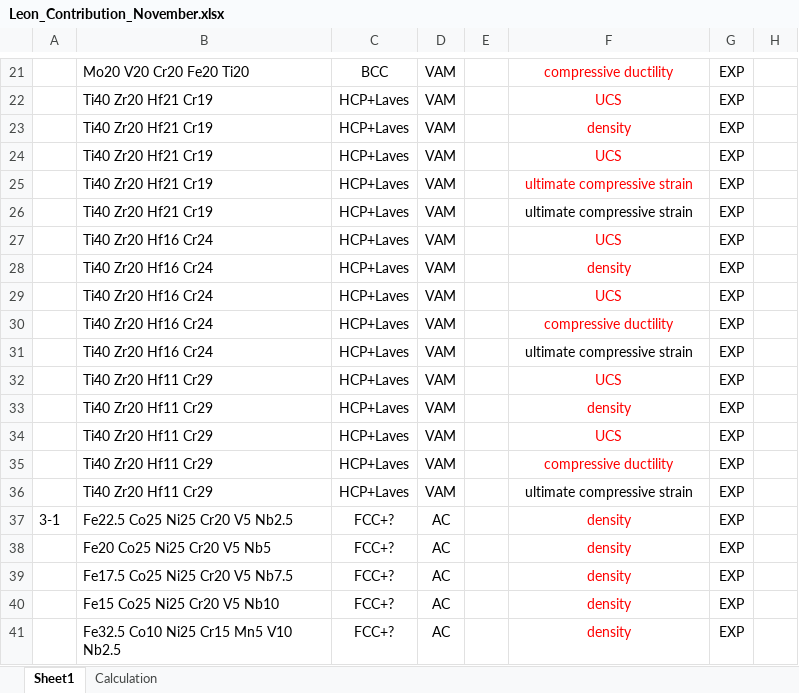
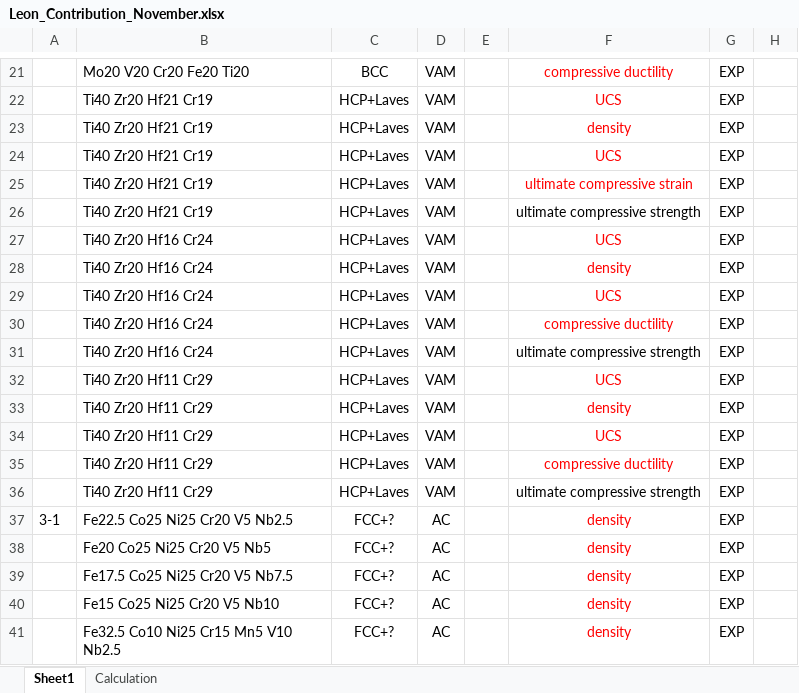
Before and after one commit to Leon-526/ULTERA-contribute-Leon, an Excel workbook: Leon_Contribution_November.xlsx, sheet Sheet1, drawn as a sheet; only a part is shown, gaps mark what is left out; values as stored, in another font and other column widths than the file's, no borders; conditional formats not drawn; the diff names each change by its address in the sheet, - before the commit and + after, or states it on an @@ line.

Commit message:
Correction of property names

```diff
--- a/Leon_Contribution_November.xlsx (sheet Sheet1)
+++ b/Leon_Contribution_November.xlsx (sheet Sheet1)
-F26: ultimate compressive strain
+F26: ultimate compressive strength
-F31: ultimate compressive strain
+F31: ultimate compressive strength
-F36: ultimate compressive strain
+F36: ultimate compressive strength
```
